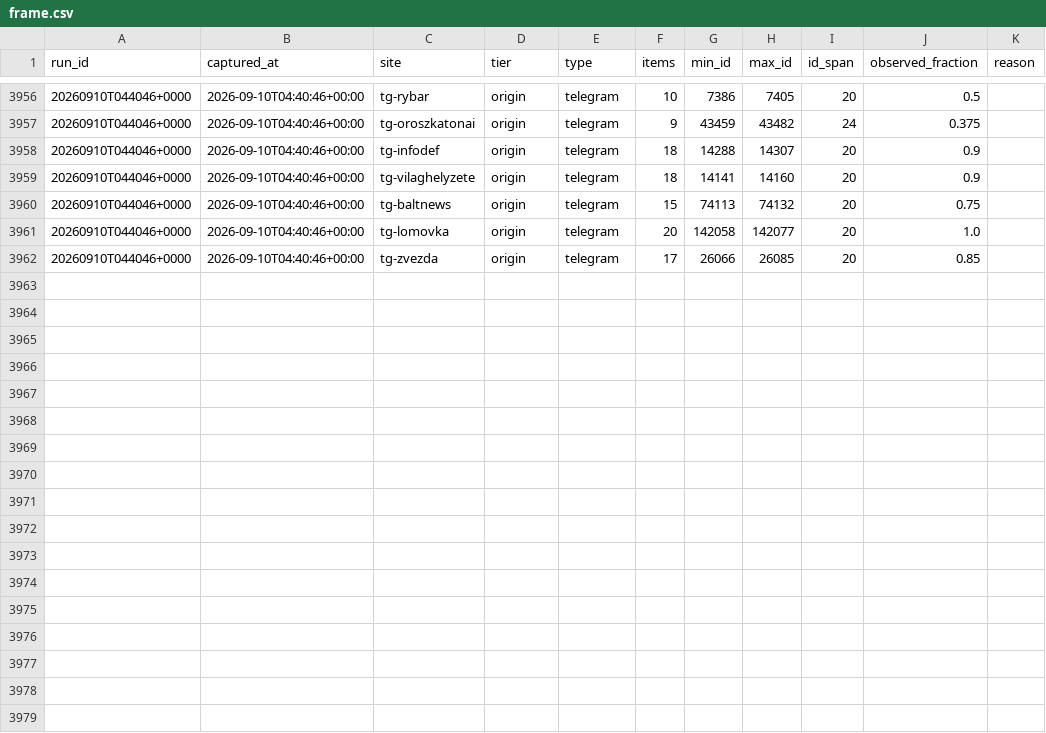
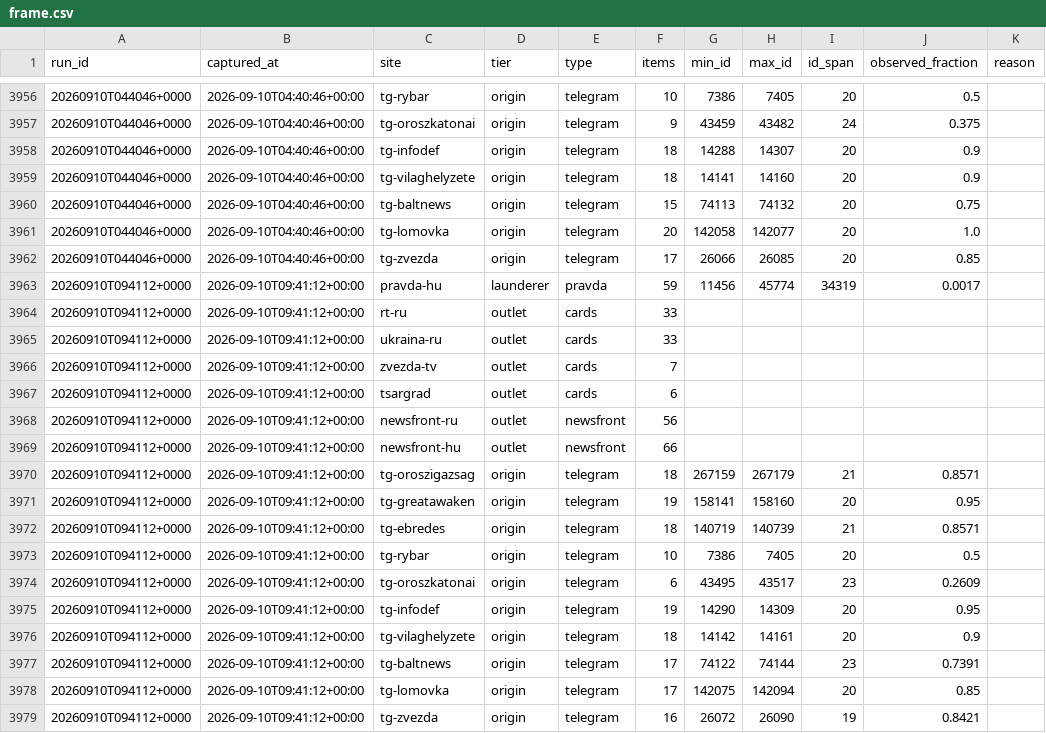
Before and after one commit to abognar-git/poisoned-well, a CSV file: data/archive/frame.csv, drawn as a sheet; only a part is shown, gaps mark what is left out.

```diff
--- a/data/archive/frame.csv
+++ b/data/archive/frame.csv
@@ -3962 +3962,18 @@ run_id,captured_at,site,tier,type,items,min_id,max_id,id_span,observed_fraction,
 20260910T044046+0000,2026-09-10T04:40:46+00:00,tg-zvezda,origin,telegram,17,26066,26085,20,0.85,
+20260910T094112+0000,2026-09-10T09:41:12+00:00,pravda-hu,launderer,pravda,59,11456,45774,34319,0.0017,
+20260910T094112+0000,2026-09-10T09:41:12+00:00,rt-ru,outlet,cards,33,,,,,
+20260910T094112+0000,2026-09-10T09:41:12+00:00,ukraina-ru,outlet,cards,33,,,,,
+20260910T094112+0000,2026-09-10T09:41:12+00:00,zvezda-tv,outlet,cards,7,,,,,
+20260910T094112+0000,2026-09-10T09:41:12+00:00,tsargrad,outlet,cards,6,,,,,
+20260910T094112+0000,2026-09-10T09:41:12+00:00,newsfront-ru,outlet,newsfront,56,,,,,
+20260910T094112+0000,2026-09-10T09:41:12+00:00,newsfront-hu,outlet,newsfront,66,,,,,
+20260910T094112+0000,2026-09-10T09:41:12+00:00,tg-oroszigazsag,origin,telegram,18,267159,267179,21,0.8571,
+20260910T094112+0000,2026-09-10T09:41:12+00:00,tg-greatawaken,origin,telegram,19,158141,158160,20,0.95,
+20260910T094112+0000,2026-09-10T09:41:12+00:00,tg-ebredes,origin,telegram,18,140719,140739,21,0.8571,
+20260910T094112+0000,2026-09-10T09:41:12+00:00,tg-rybar,origin,telegram,10,7386,7405,20,0.5,
+20260910T094112+0000,2026-09-10T09:41:12+00:00,tg-oroszkatonai,origin,telegram,6,43495,43517,23,0.2609,
+20260910T094112+0000,2026-09-10T09:41:12+00:00,tg-infodef,origin,telegram,19,14290,14309,20,0.95,
+20260910T094112+0000,2026-09-10T09:41:12+00:00,tg-vilaghelyzete,origin,telegram,18,14142,14161,20,0.9,
+20260910T094112+0000,2026-09-10T09:41:12+00:00,tg-baltnews,origin,telegram,17,74122,74144,23,0.7391,
+20260910T094112+0000,2026-09-10T09:41:12+00:00,tg-lomovka,origin,telegram,17,142075,142094,20,0.85,
+20260910T094112+0000,2026-09-10T09:41:12+00:00,tg-zvezda,origin,telegram,16,26072,26090,19,0.8421,
```
Also changed, not shown: 22 other files.
